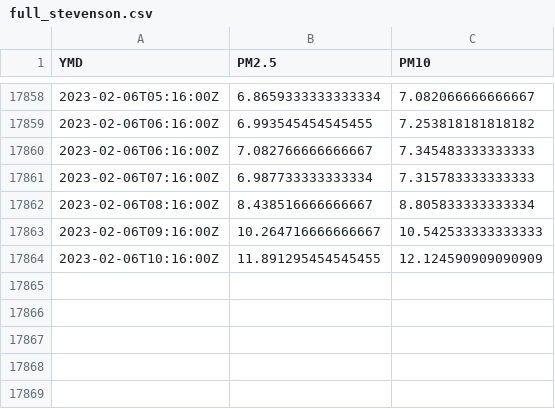
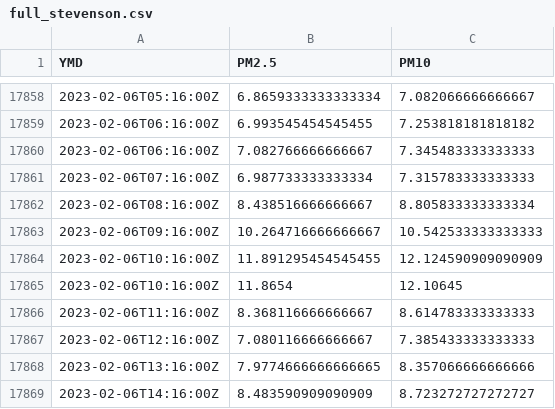
Before and after one commit to oroconnor/stevpinger, a CSV file: data/full_stevenson.csv, drawn as a sheet; only a part is shown, gaps mark what is left out.

Commit message:
GH ACTION Headlines Mon Feb  6 20:24:28 UTC 2023

```diff
--- a/data/full_stevenson.csv
+++ b/data/full_stevenson.csv
@@ -17864 +17864,6 @@ YMD,PM2.5,PM10
 2023-02-06T10:16:00Z,11.891295454545455,12.124590909090909
+2023-02-06T10:16:00Z,11.8654,12.10645
+2023-02-06T11:16:00Z,8.368116666666667,8.614783333333333
+2023-02-06T12:16:00Z,7.080116666666667,7.385433333333333
+2023-02-06T13:16:00Z,7.9774666666666665,8.357066666666666
+2023-02-06T14:16:00Z,8.483590909090909,8.723272727272727
```
